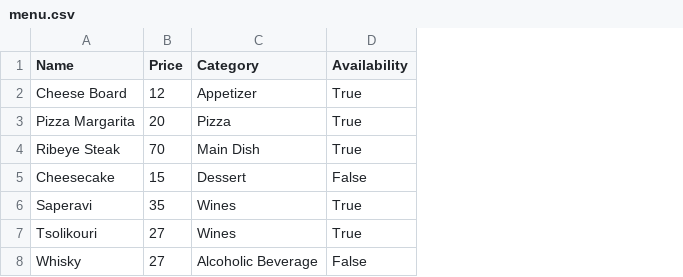
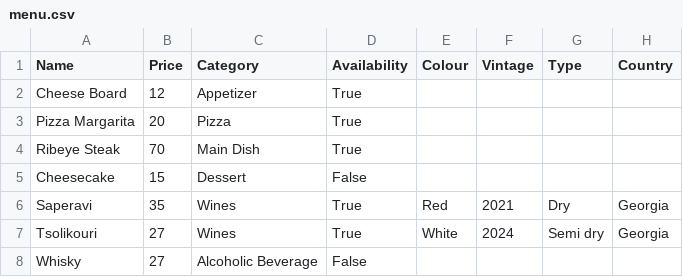
Before and after one commit to MamporiaG/STEP_Mid_term_Project, a CSV file: menu.csv, drawn as a sheet; the diff names each change by its address in the sheet, - before the commit and + after, or states it on an @@ line.

```diff
--- a/menu.csv
+++ b/menu.csv
+column E (Colour), rows 6-7: Red | White
+column F (Vintage), rows 6-7: 2021 | 2024
+column G (Type), rows 6-7: Dry | Semi dry
+column H (Country), rows 6-7: Georgia | Georgia
```
Also changed, not shown: 2 other files.
